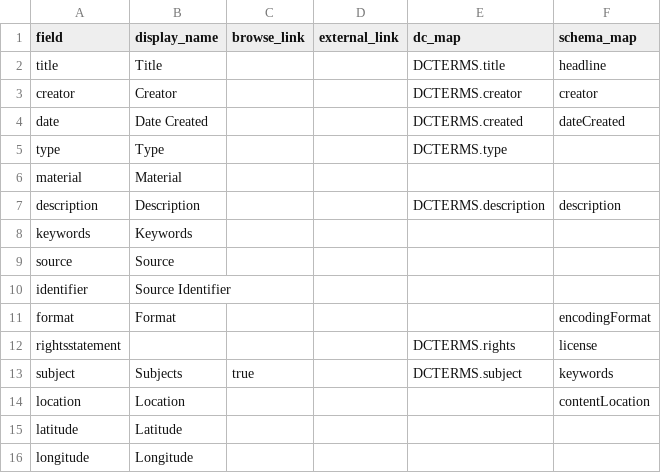
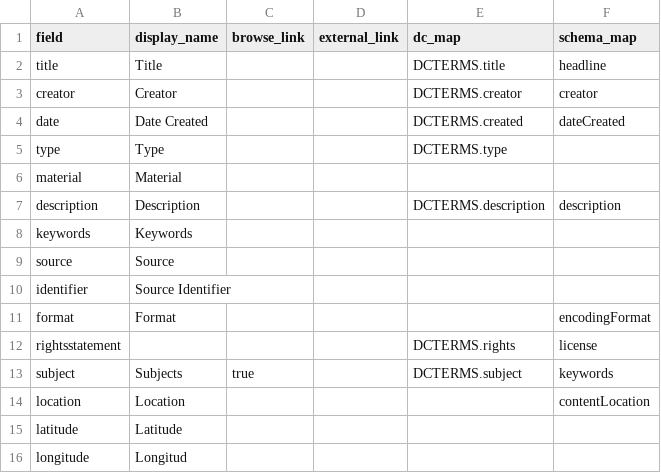
Before and after one commit to blros/urarina_cb_csv, a CSV file: _data/config-metadata.csv, drawn as a sheet.

Commit message:
test

```diff
--- a/_data/config-metadata.csv
+++ b/_data/config-metadata.csv
@@ -15,2 +15,2 @@ location,Location,,,,contentLocation
 latitude,Latitude,,,,
-longitude,Longitude,,,,
+longitude,Longitud,,,,
```
